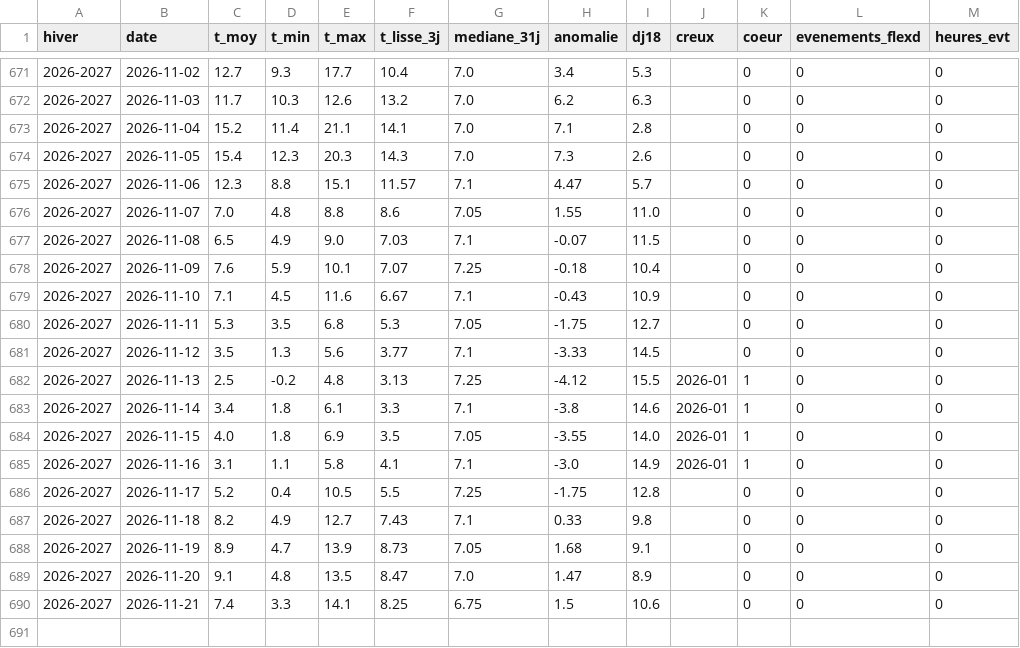
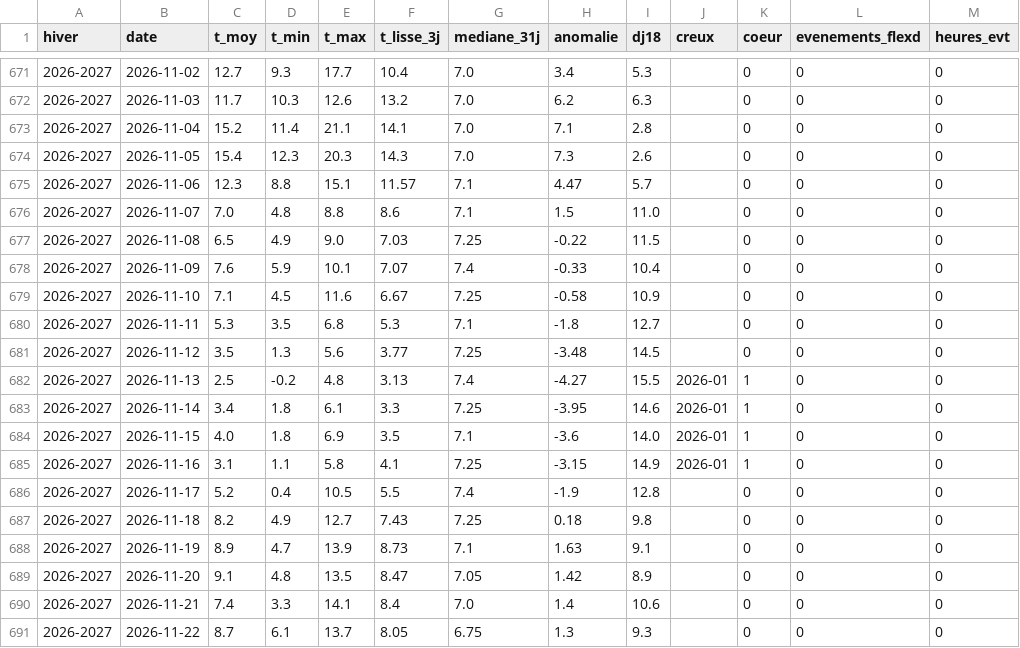
Before and after one commit to mgagp/buchometre, a CSV file: data/protocole_meteo_jours.csv, drawn as a sheet; only a part is shown, gaps mark what is left out.

Commit message:
Sources : météo jusqu'au 22 nov., prévision Open-Meteo (repli versionné), événements HQ

```diff
--- a/data/protocole_meteo_jours.csv
+++ b/data/protocole_meteo_jours.csv
@@ -675,16 +675,17 @@ hiver,date,t_moy,t_min,t_max,t_lisse_3j,mediane_31j,anomalie,dj18,creux,coeur,ev
 2026-2027,2026-11-06,12.3,8.8,15.1,11.57,7.1,4.47,5.7,,0,0,0
-2026-2027,2026-11-07,7.0,4.8,8.8,8.6,7.05,1.55,11.0,,0,0,0
-2026-2027,2026-11-08,6.5,4.9,9.0,7.03,7.1,-0.07,11.5,,0,0,0
-2026-2027,2026-11-09,7.6,5.9,10.1,7.07,7.25,-0.18,10.4,,0,0,0
-2026-2027,2026-11-10,7.1,4.5,11.6,6.67,7.1,-0.43,10.9,,0,0,0
-2026-2027,2026-11-11,5.3,3.5,6.8,5.3,7.05,-1.75,12.7,,0,0,0
-2026-2027,2026-11-12,3.5,1.3,5.6,3.77,7.1,-3.33,14.5,,0,0,0
-2026-2027,2026-11-13,2.5,-0.2,4.8,3.13,7.25,-4.12,15.5,2026-01,1,0,0
-2026-2027,2026-11-14,3.4,1.8,6.1,3.3,7.1,-3.8,14.6,2026-01,1,0,0
-2026-2027,2026-11-15,4.0,1.8,6.9,3.5,7.05,-3.55,14.0,2026-01,1,0,0
-2026-2027,2026-11-16,3.1,1.1,5.8,4.1,7.1,-3.0,14.9,2026-01,1,0,0
-2026-2027,2026-11-17,5.2,0.4,10.5,5.5,7.25,-1.75,12.8,,0,0,0
-2026-2027,2026-11-18,8.2,4.9,12.7,7.43,7.1,0.33,9.8,,0,0,0
-2026-2027,2026-11-19,8.9,4.7,13.9,8.73,7.05,1.68,9.1,,0,0,0
-2026-2027,2026-11-20,9.1,4.8,13.5,8.47,7.0,1.47,8.9,,0,0,0
-2026-2027,2026-11-21,7.4,3.3,14.1,8.25,6.75,1.5,10.6,,0,0,0
+2026-2027,2026-11-07,7.0,4.8,8.8,8.6,7.1,1.5,11.0,,0,0,0
+2026-2027,2026-11-08,6.5,4.9,9.0,7.03,7.25,-0.22,11.5,,0,0,0
+2026-2027,2026-11-09,7.6,5.9,10.1,7.07,7.4,-0.33,10.4,,0,0,0
+2026-2027,2026-11-10,7.1,4.5,11.6,6.67,7.25,-0.58,10.9,,0,0,0
+2026-2027,2026-11-11,5.3,3.5,6.8,5.3,7.1,-1.8,12.7,,0,0,0
+2026-2027,2026-11-12,3.5,1.3,5.6,3.77,7.25,-3.48,14.5,,0,0,0
+2026-2027,2026-11-13,2.5,-0.2,4.8,3.13,7.4,-4.27,15.5,2026-01,1,0,0
+2026-2027,2026-11-14,3.4,1.8,6.1,3.3,7.25,-3.95,14.6,2026-01,1,0,0
+2026-2027,2026-11-15,4.0,1.8,6.9,3.5,7.1,-3.6,14.0,2026-01,1,0,0
+2026-2027,2026-11-16,3.1,1.1,5.8,4.1,7.25,-3.15,14.9,2026-01,1,0,0
+2026-2027,2026-11-17,5.2,0.4,10.5,5.5,7.4,-1.9,12.8,,0,0,0
+2026-2027,2026-11-18,8.2,4.9,12.7,7.43,7.25,0.18,9.8,,0,0,0
+2026-2027,2026-11-19,8.9,4.7,13.9,8.73,7.1,1.63,9.1,,0,0,0
+2026-2027,2026-11-20,9.1,4.8,13.5,8.47,7.05,1.42,8.9,,0,0,0
+2026-2027,2026-11-21,7.4,3.3,14.1,8.4,7.0,1.4,10.6,,0,0,0
+2026-2027,2026-11-22,8.7,6.1,13.7,8.05,6.75,1.3,9.3,,0,0,0
```
Also changed, not shown: 3 other files.
